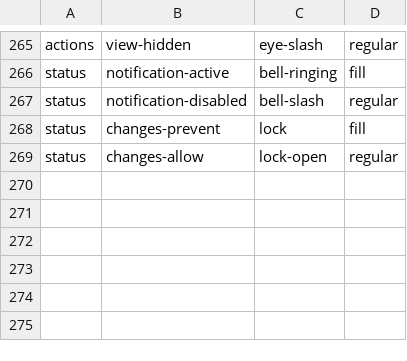
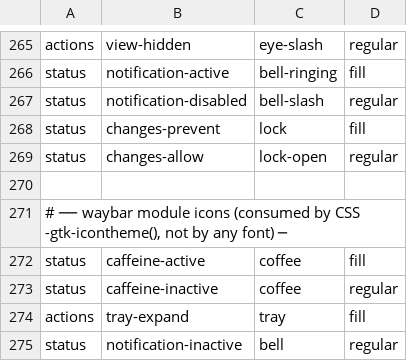
Before and after one commit to shaiknoorullah/dots, a TSV file: nix/pkgs/phosphor-icon-theme/mapping.tsv, drawn as a sheet; only a part is shown, gaps mark what is left out.

```diff
--- a/nix/pkgs/phosphor-icon-theme/mapping.tsv
+++ b/nix/pkgs/phosphor-icon-theme/mapping.tsv
@@ -269 +269,7 @@ status	changes-prevent	lock	fill
 status	changes-allow	lock-open	regular
+
+# ── waybar module icons (consumed by CSS -gtk-icontheme(), not by any font) ─
+status	caffeine-active	coffee	fill
+status	caffeine-inactive	coffee	regular
+actions	tray-expand	tray	fill
+status	notification-inactive	bell	regular
```
Also changed, not shown: 10 other files.
